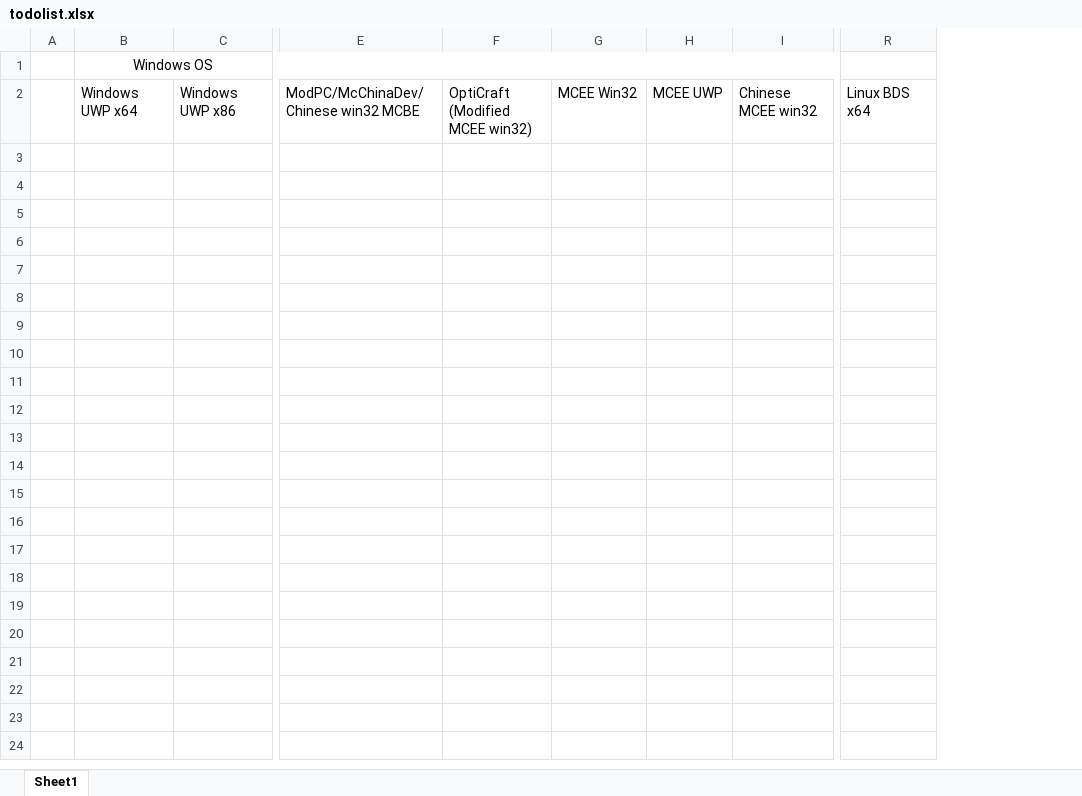
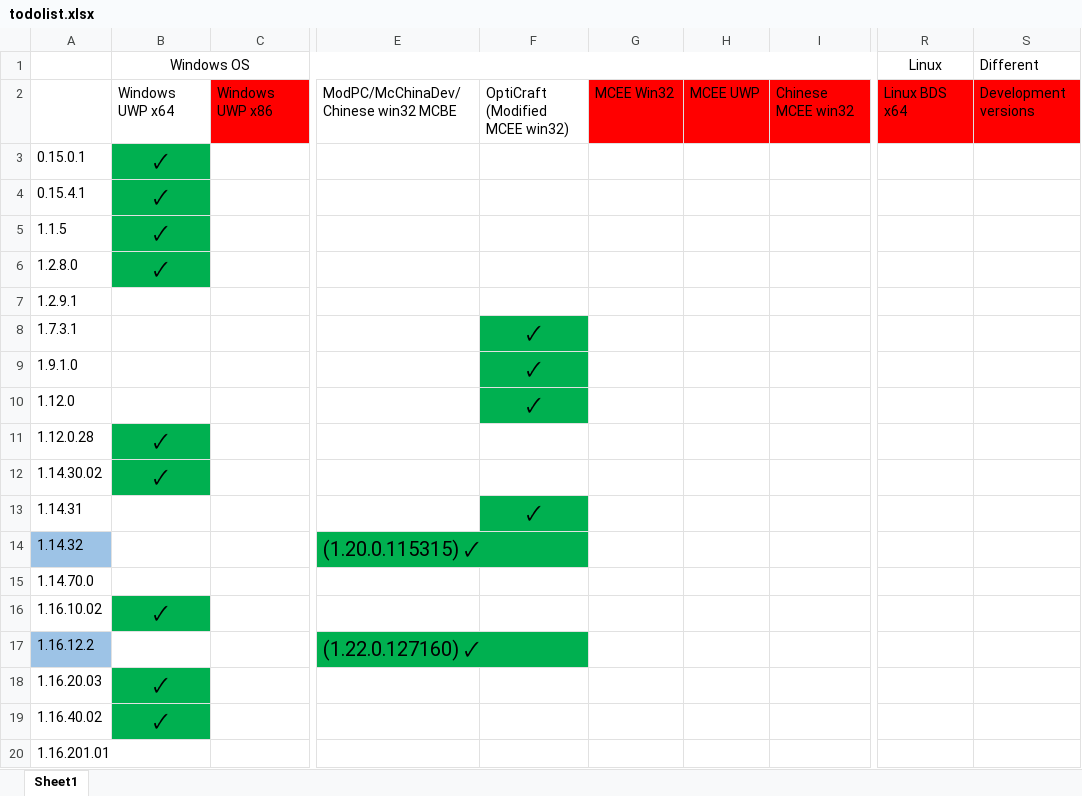
Before and after one commit to Max-RM/Extend-PistonPushLimit-for-MCBE, an Excel workbook: todolist.xlsx, sheet Sheet1, drawn as a sheet; only a part is shown, gaps mark what is left out; values as stored, in another font and other column widths than the file's, no borders; removed rows and columns are numbered as before the commit, all else as after; rows hold the shown columns only; the diff covers the shown part only; the diff names each change by its address in the sheet, - before the commit and + after, or states it on an @@ line.

Commit message:
fix + excel list

```diff
--- a/todolist.xlsx (sheet Sheet1)
+++ b/todolist.xlsx (sheet Sheet1)
-column A, empty
-column B, rows 1-2: Windows OS | Windows UWP x64
+column A, empty
+column B, rows 1-2: Windows OS | Windows UWP x64
-column E, row 2: ModPC/McChinaDev/Chinese win32 MCBE
-column F, row 2: OptiCraft (Modified MCEE win32)
+column E, row 2: ModPC/McChinaDev/Chinese win32 MCBE
+column F, row 2: OptiCraft (Modified MCEE win32)
+column S, rows 1-2: Different | Development versions
-R1: (empty)
+R1: Linux
-C2 fill: none
+C2 fill: #FF0000
-G2:I2 fill: none
+G2:I2 fill: #FF0000
-R2 fill: none
+R2 fill: #FF0000
+row 3: 0.15.0.1 | 🗸
+row 4: 0.15.4.1 | 🗸
+row 5: 1.1.5 | 🗸
+row 6: 1.2.8.0 | 🗸
+row 7: 1.2.9.1
+row 8: 1.7.3.1 |  |  |  | 🗸
+row 9: 1.9.1.0 |  |  |  | 🗸
+row 10: 1.12.0 |  |  |  | 🗸
+row 11: 1.12.0.28 | 🗸
+row 12: 1.14.30.02 | 🗸
+row 13: 1.14.31 |  |  |  | 🗸
+row 14: 1.14.32 |  |  | (1.20.0.115315) 🗸
+row 15: 1.14.70.0
+row 16: 1.16.10.02 | 🗸
+row 17: 1.16.12.2 |  |  | (1.22.0.127160) 🗸
+row 18: 1.16.20.03 | 🗸
+row 19: 1.16.40.02 | 🗸
+row 20: 1.16.201.01
```
Also changed, not shown: 39 added rows and cell formats elsewhere in this sheet, 1 other file.
